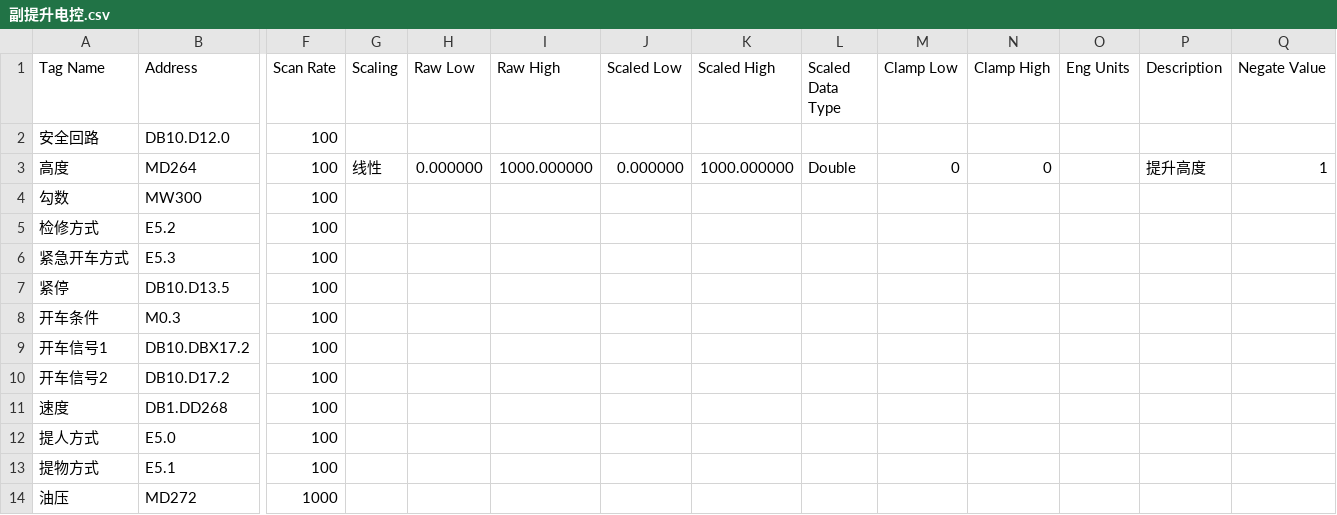
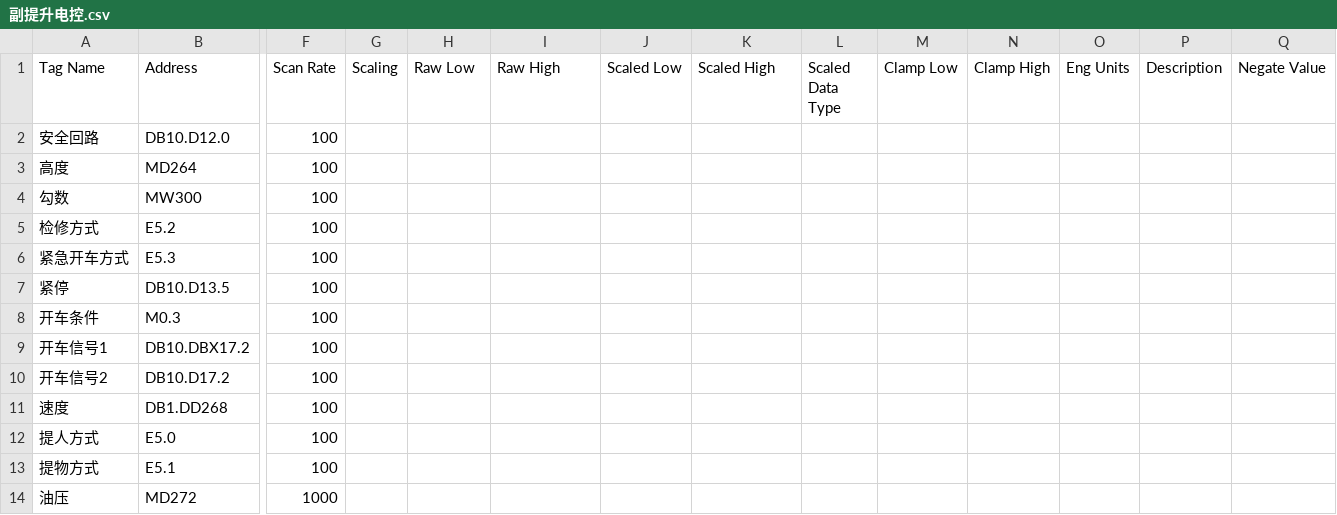
Before and after one commit to frostdogstarscream/hegang_wpf, a CSV file: conf/副提升电控.csv, drawn as a sheet; only a part is shown, gaps mark what is left out; the diff names each change by its address in the sheet, - before the commit and + after, or states it on an @@ line.

```diff
--- a/conf/副提升电控.csv
+++ b/conf/副提升电控.csv
-G3 (Scaling): 线性
+G3 (Scaling): (empty)
-H3 (Raw Low): 0.000000
+H3 (Raw Low): (empty)
-I3 (Raw High): 1000.000000
+I3 (Raw High): (empty)
-J3 (Scaled Low): 0.000000
+J3 (Scaled Low): (empty)
-K3 (Scaled High): 1000.000000
+K3 (Scaled High): (empty)
-L3 (Scaled Data Type): Double
+L3 (Scaled Data Type): (empty)
-M3 (Clamp Low): 0
+M3 (Clamp Low): (empty)
-N3 (Clamp High): 0
+N3 (Clamp High): (empty)
-P3 (Description): 提升高度
+P3 (Description): (empty)
-Q3 (Negate Value): 1
+Q3 (Negate Value): (empty)
```
Also changed, not shown: 46 other files.
